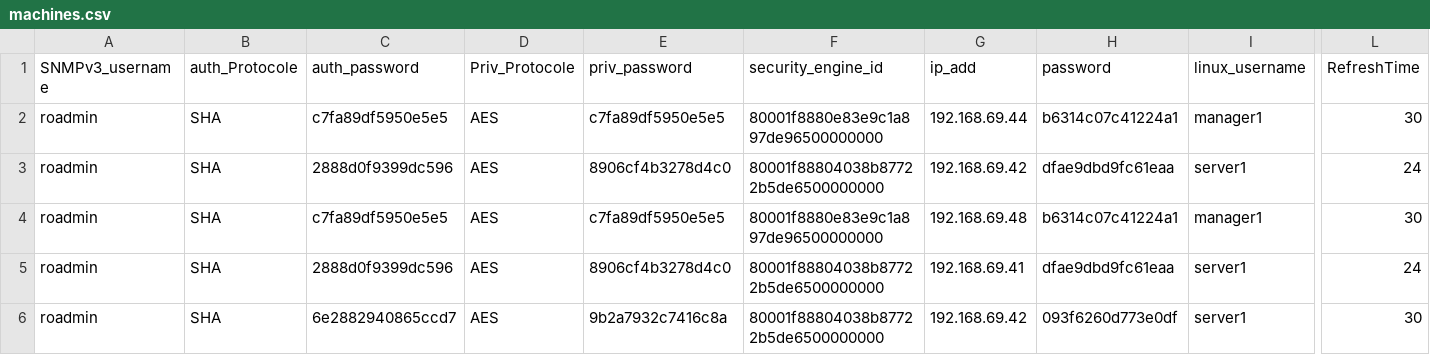
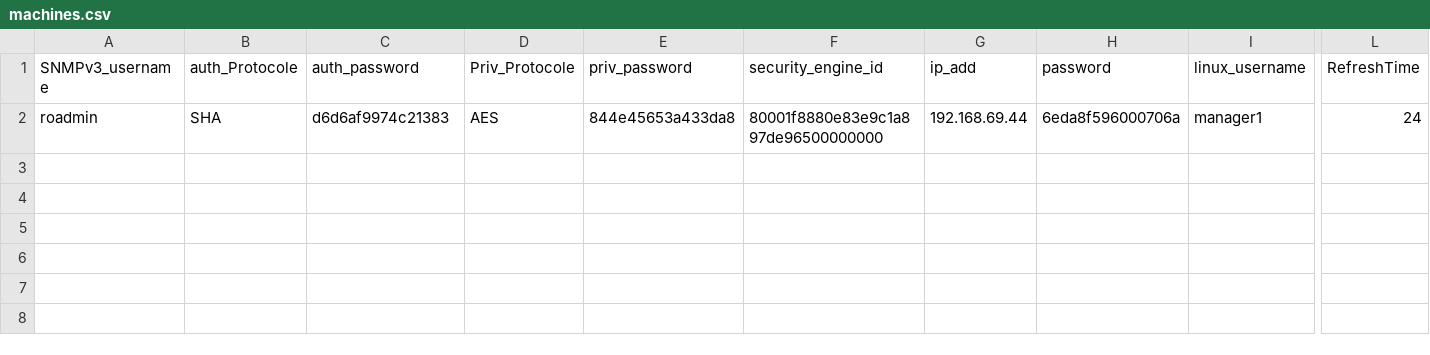
Before and after one commit to mohrnd/REMT, a CSV file: machines.csv, drawn as a sheet; only a part is shown, gaps mark what is left out; rows hold the shown columns only; the diff names each change by its address in the sheet, - before the commit and + after, or states it on an @@ line.

```diff
--- a/machines.csv
+++ b/machines.csv
-C2 (auth_password): c7fa89df5950e5e5
+C2 (auth_password): d6d6af9974c21383
-E2 (priv_password): c7fa89df5950e5e5
+E2 (priv_password): 844e45653a433da8
-H2 (password): b6314c07c41224a1
+H2 (password): 6eda8f596000706a
-L2 (RefreshTime): 30
+L2 (RefreshTime): 24
-row 3: roadmin | SHA | 2888d0f9399dc596 | AES | 8906cf4b3278d4c0 | 80001f88804038b87722b5de6500000000 | 192.168.69.42 | dfae9dbd9fc61eaa | server1 | 24
-row 4: roadmin | SHA | c7fa89df5950e5e5 | AES | c7fa89df5950e5e5 | 80001f8880e83e9c1a897de96500000000 | 192.168.69.48 | b6314c07c41224a1 | manager1 | 30
-row 5: roadmin | SHA | 2888d0f9399dc596 | AES | 8906cf4b3278d4c0 | 80001f88804038b87722b5de6500000000 | 192.168.69.41 | dfae9dbd9fc61eaa | server1 | 24
-row 6: roadmin | SHA | 6e2882940865ccd7 | AES | 9b2a7932c7416c8a | 80001f88804038b87722b5de6500000000 | 192.168.69.42 | 093f6260d773e0df | server1 | 30
```
Also changed, not shown: 26 other files.
